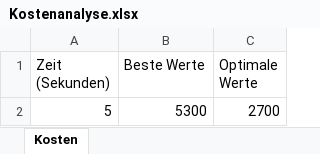
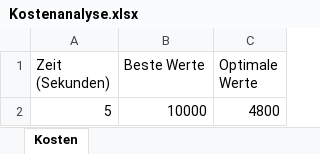
Before and after one commit to Dr-SIRM/project-x, an Excel workbook: Kostenanalyse.xlsx, sheet Kosten, drawn as a sheet; values as stored, in another font and other column widths than the file's, no borders; charts and pictures not drawn; the diff names each change by its address in the sheet, - before the commit and + after, or states it on an @@ line.

```diff
--- a/Kostenanalyse.xlsx (sheet Kosten)
+++ b/Kostenanalyse.xlsx (sheet Kosten)
-B2 (Beste Werte): 5300
+B2 (Beste Werte): 10000
-C2 (Optimale Werte): 2700
+C2 (Optimale Werte): 4800
```
Also changed, not shown: Einsatzplan.xlsx, 3 other files.
